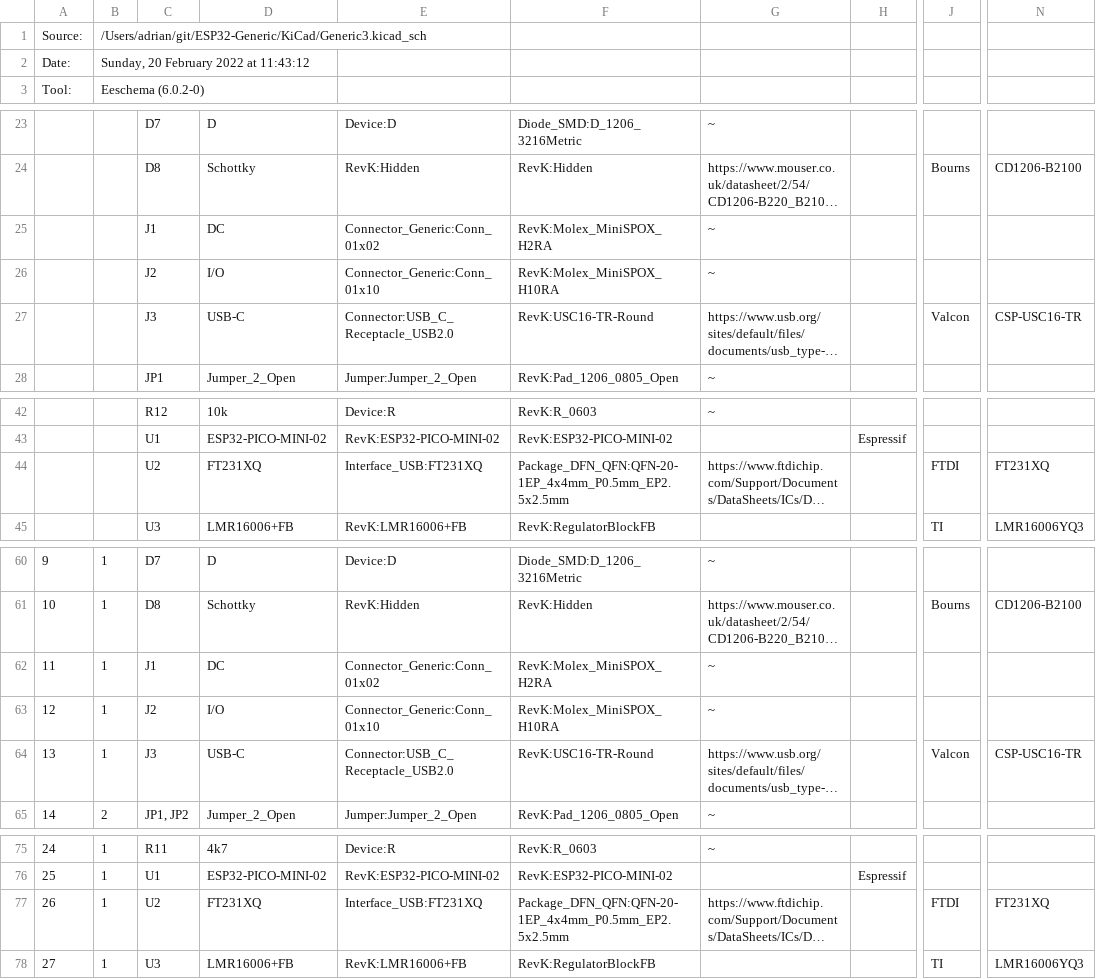
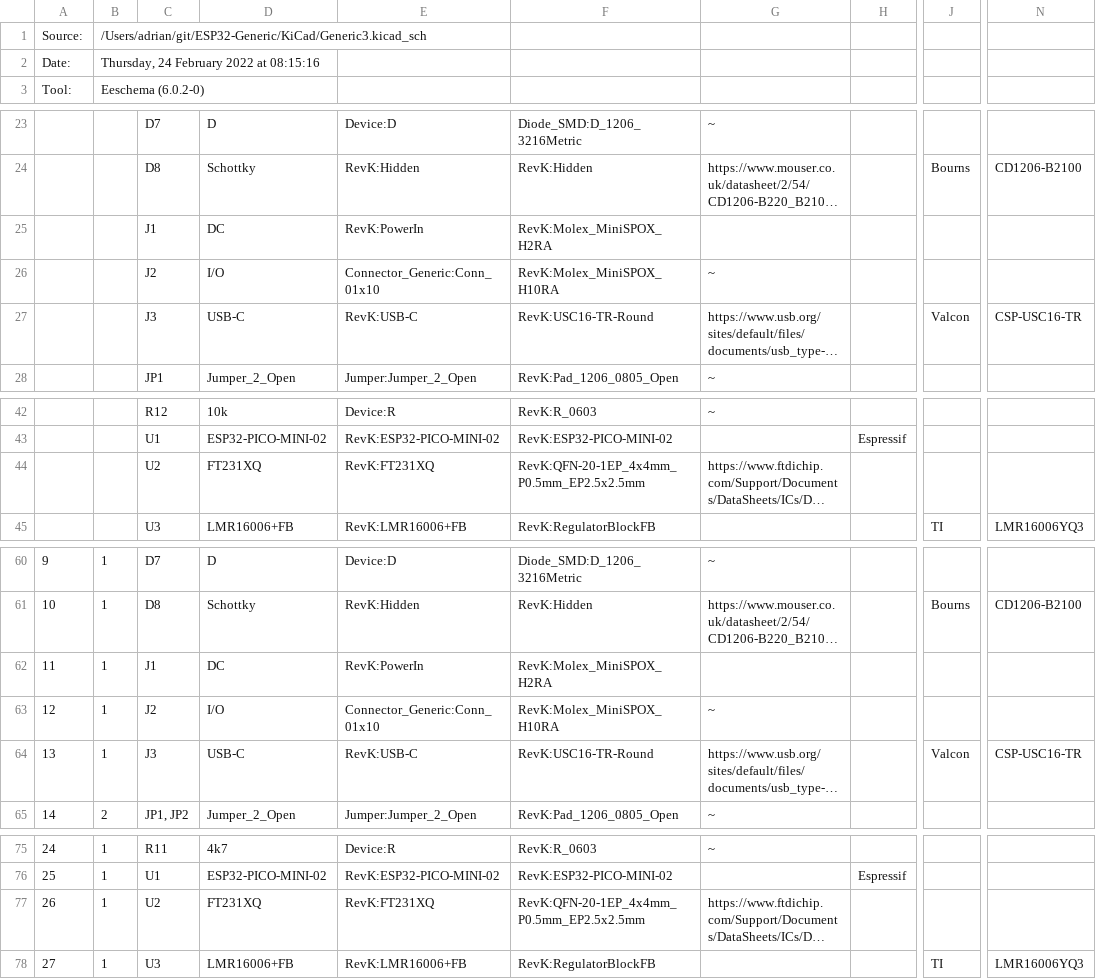
Before and after one commit to revk/ESP32-Generic, a CSV file: KiCad/Generic3.csv, drawn as a sheet; only a part is shown, gaps mark what is left out; long unchanged cells end in …; the diff names each change by its address in the sheet, - before the commit and + after, or states it on an @@ line.

```diff
--- a/KiCad/Generic3.csv
+++ b/KiCad/Generic3.csv
-B2: Sunday, 20 February 2022 at 11:43:12
+B2: Thursday, 24 February 2022 at 08:15:16
-E25: Connector_Generic:Conn_01x02
+E25: RevK:PowerIn
-G25: ~
+G25: (empty)
-E27: Connector:USB_C_Receptacle_USB2.0
+E27: RevK:USB-C
-E44: Interface_USB:FT231XQ
+E44: RevK:FT231XQ
-F44: Package_DFN_QFN:QFN-20-1EP_4x4mm_P0.5mm_EP2.5x2.5mm
+F44: RevK:QFN-20-1EP_4x4mm_P0.5mm_EP2.5x2.5mm
-J44: FTDI
+J44: (empty)
-N44: FT231XQ
+N44: (empty)
-E62: Connector_Generic:Conn_01x02
+E62: RevK:PowerIn
-G62: ~
+G62: (empty)
-E64: Connector:USB_C_Receptacle_USB2.0
+E64: RevK:USB-C
-E77: Interface_USB:FT231XQ
+E77: RevK:FT231XQ
-F77: Package_DFN_QFN:QFN-20-1EP_4x4mm_P0.5mm_EP2.5x2.5mm
+F77: RevK:QFN-20-1EP_4x4mm_P0.5mm_EP2.5x2.5mm
-J77: FTDI
+J77: (empty)
-N77: FT231XQ
+N77: (empty)
```
Also changed, not shown: KiCad/Generic2.csv, 50 other files.
